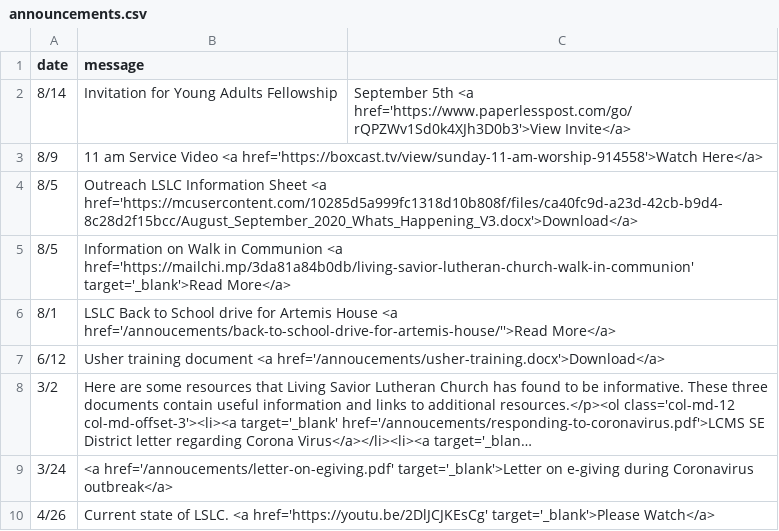
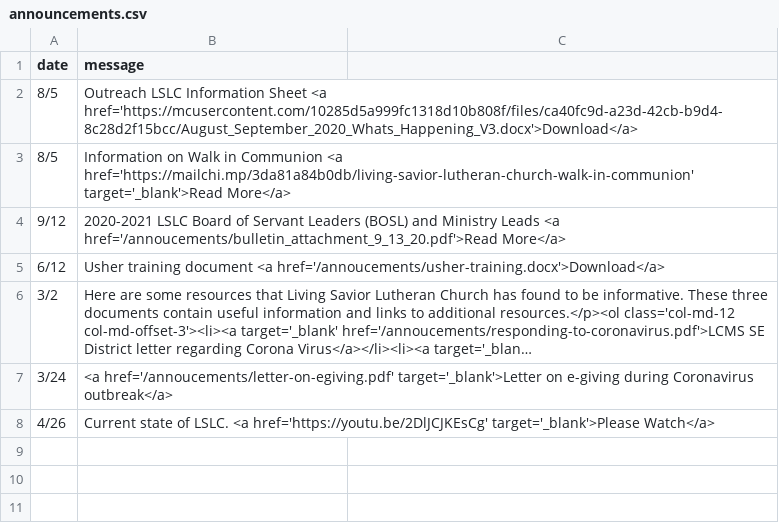
Before and after one commit to cgallarno/living-savior-lutheran-site, a CSV file: _data/announcements.csv, drawn as a sheet; long unchanged cells end in …; removed rows and columns are numbered as before the commit, all else as after; the diff names each change by its address in the sheet, - before the commit and + after, or states it on an @@ line.

```diff
--- a/_data/announcements.csv
+++ b/_data/announcements.csv
-row 2: 8/14 | Invitation for Young Adults Fellowship | September 5th <a href='https://www.paperlesspost.com/go/rQPZWv1Sd0k4XJh3D0b3'>View Invite</a>
-row 3: 8/9 | 11 am Service Video <a href='https://boxcast.tv/view/sunday-11-am-worship-914558'>Watch Here</a>
-row 6: 8/1 | LSLC Back to School drive for Artemis House <a href='/annoucements/back-to-school-drive-for-artemis-house/''>Read More</a>
+row 4: 9/12 | 2020-2021 LSLC Board of Servant Leaders (BOSL) and Ministry Leads <a href='/annoucements/bulletin_attachment_9_13_20.pdf'>Read More</a>
```
Also changed, not shown: 9 other files.
